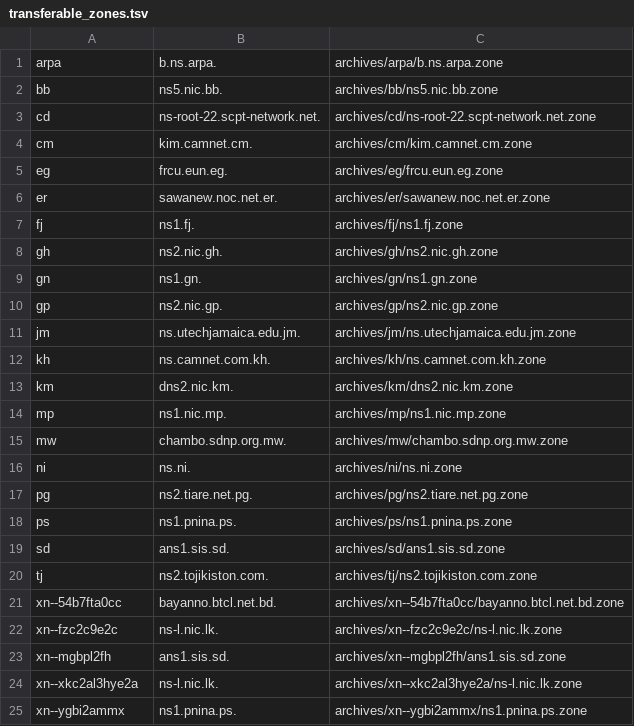
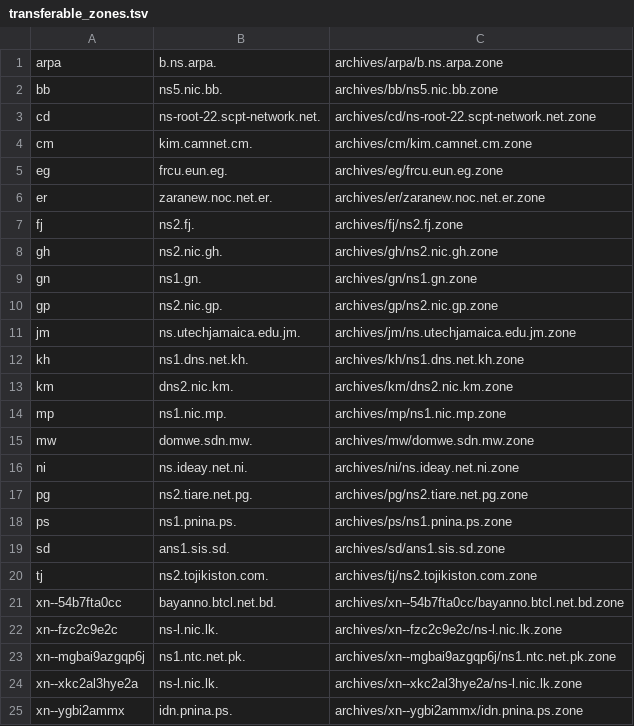
Before and after one commit to vuong2023/TLDR-2, a TSV file: transferable_zones.tsv, drawn as a sheet.

```diff
--- a/transferable_zones.tsv
+++ b/transferable_zones.tsv
@@ -5,4 +5,4 @@ cm	kim.camnet.cm.	archives/cm/kim.camnet.cm.zone
 eg	frcu.eun.eg.	archives/eg/frcu.eun.eg.zone
-er	sawanew.noc.net.er.	archives/er/sawanew.noc.net.er.zone
-fj	ns1.fj.	archives/fj/ns1.fj.zone
+er	zaranew.noc.net.er.	archives/er/zaranew.noc.net.er.zone
+fj	ns2.fj.	archives/fj/ns2.fj.zone
 gh	ns2.nic.gh.	archives/gh/ns2.nic.gh.zone
@@ -11,7 +11,7 @@ gp	ns2.nic.gp.	archives/gp/ns2.nic.gp.zone
 jm	ns.utechjamaica.edu.jm.	archives/jm/ns.utechjamaica.edu.jm.zone
-kh	ns.camnet.com.kh.	archives/kh/ns.camnet.com.kh.zone
+kh	ns1.dns.net.kh.	archives/kh/ns1.dns.net.kh.zone
 km	dns2.nic.km.	archives/km/dns2.nic.km.zone
 mp	ns1.nic.mp.	archives/mp/ns1.nic.mp.zone
-mw	chambo.sdnp.org.mw.	archives/mw/chambo.sdnp.org.mw.zone
-ni	ns.ni.	archives/ni/ns.ni.zone
+mw	domwe.sdn.mw.	archives/mw/domwe.sdn.mw.zone
+ni	ns.ideay.net.ni.	archives/ni/ns.ideay.net.ni.zone
 pg	ns2.tiare.net.pg.	archives/pg/ns2.tiare.net.pg.zone
@@ -22,4 +22,4 @@ xn--54b7fta0cc	bayanno.btcl.net.bd.	archives/xn--54b7fta0cc/bayanno.btcl.net.bd.
 xn--fzc2c9e2c	ns-l.nic.lk.	archives/xn--fzc2c9e2c/ns-l.nic.lk.zone
-xn--mgbpl2fh	ans1.sis.sd.	archives/xn--mgbpl2fh/ans1.sis.sd.zone
+xn--mgbai9azgqp6j	ns1.ntc.net.pk.	archives/xn--mgbai9azgqp6j/ns1.ntc.net.pk.zone
 xn--xkc2al3hye2a	ns-l.nic.lk.	archives/xn--xkc2al3hye2a/ns-l.nic.lk.zone
-xn--ygbi2ammx	ns1.pnina.ps.	archives/xn--ygbi2ammx/ns1.pnina.ps.zone
+xn--ygbi2ammx	idn.pnina.ps.	archives/xn--ygbi2ammx/idn.pnina.ps.zone
```
Also changed, not shown: 9 other files.
